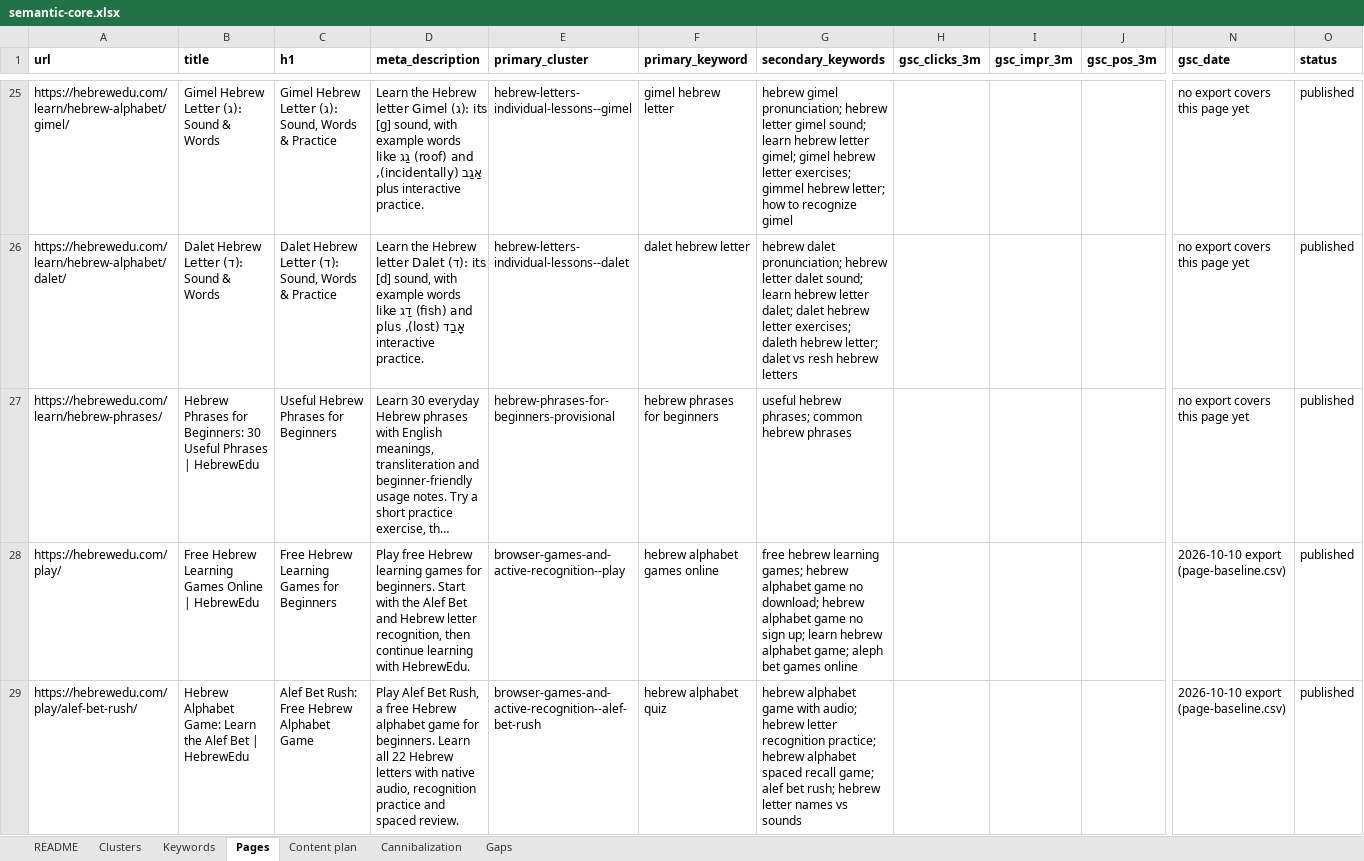
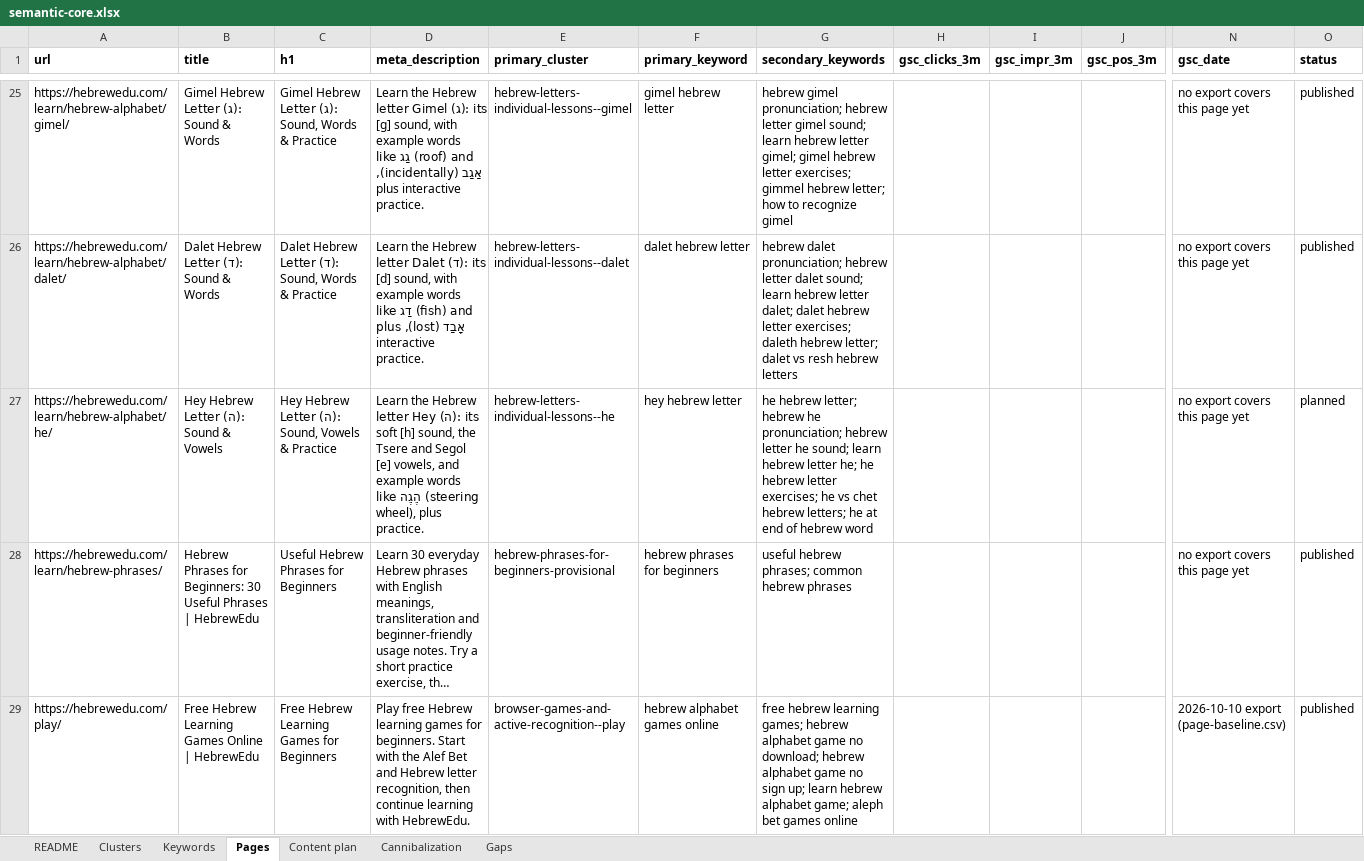
Before and after one commit to vicso-name/hebrewedu-site, an Excel workbook: docs/seo/semantic-core.xlsx, sheet Pages, drawn as a sheet; only a part is shown, gaps mark what is left out; the shorter side is filled out with more unchanged rows; long unchanged cells end in …; values as stored, in another font and other column widths than the file's, no borders; rows hold the shown columns only; the diff names each change by its address in the sheet, - before the commit and + after, or states it on an @@ line.

```diff
--- a/docs/seo/semantic-core.xlsx (sheet Pages)
+++ b/docs/seo/semantic-core.xlsx (sheet Pages)
+row 27: https://hebrewedu.com/learn/hebrew-alphabet/he/ | Hey Hebrew Letter (ה): Sound & Vowels | Hey Hebrew Letter (ה): Sound, Vowels & Practice | Learn the Hebrew letter Hey (ה): its soft [h] sound, the Tsere and Segol [e] vowels, and example words like הֶגֶה (steering wheel), plus practice. | hebrew-letters-individual-lessons--he | hey hebrew letter | he hebrew letter; hebrew he pronunciation; hebrew letter he sound; learn hebrew letter he; he hebrew letter exercises; he vs chet hebrew letters; he at end of hebrew word |  |  |  | no export covers this page yet | planned
```
Also changed, not shown: 6 other files.
